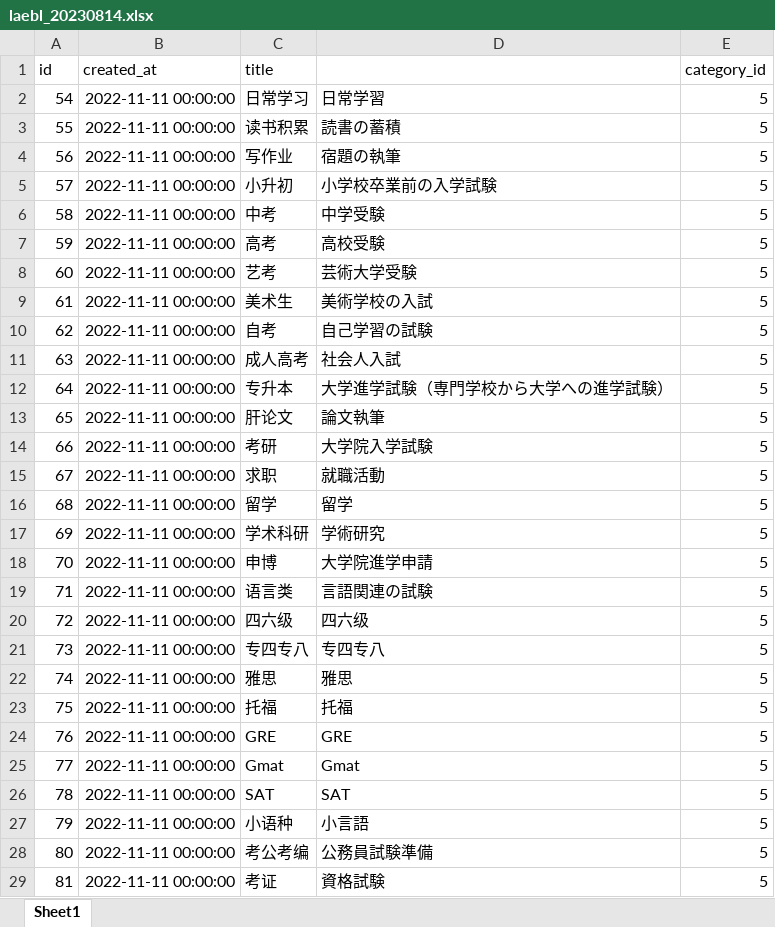
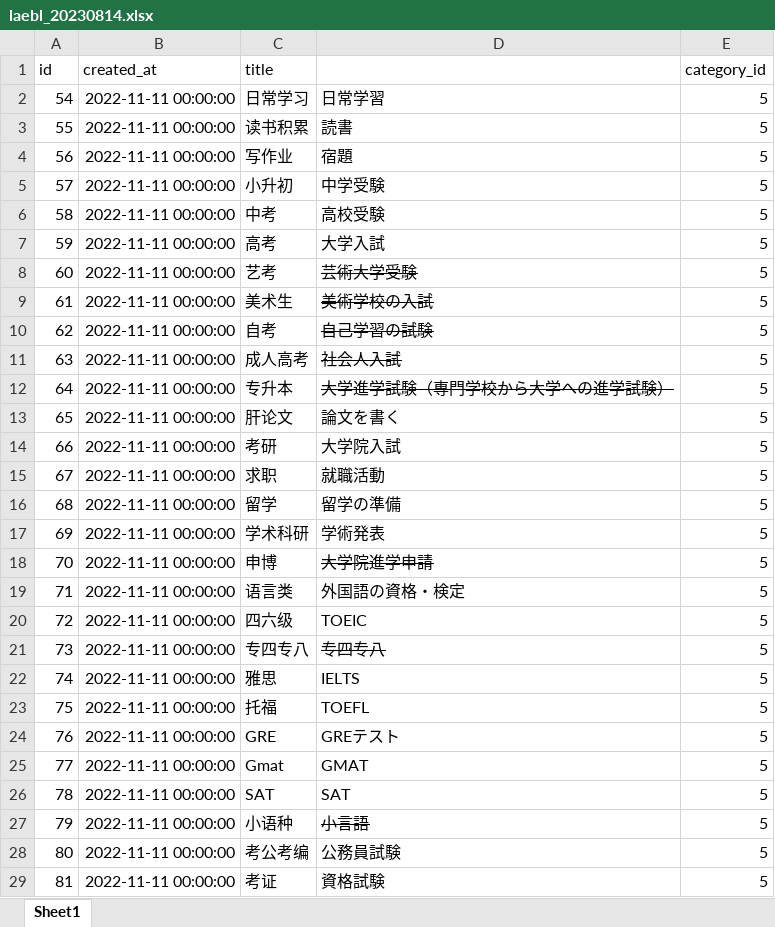
Before and after one commit to cliulang/intl-text, an Excel workbook: laebl_20230814.xlsx, sheet Sheet1, drawn as a sheet; only a part is shown; values as stored, in another font and other column widths than the file's, no borders; the diff covers the shown part only; the diff names each change by its address in the sheet, - before the commit and + after, or states it on an @@ line.

```diff
--- a/laebl_20230814.xlsx (sheet Sheet1)
+++ b/laebl_20230814.xlsx (sheet Sheet1)
-D3: 読書の蓄積
+D3: 読書
-D4: 宿題の執筆
+D4: 宿題
-D5: 小学校卒業前の入学試験
+D5: 中学受験
-D6: 中学受験
+D6: 高校受験
-D7: 高校受験
+D7: 大学入試
-D8:D12 strikethrough: off
+D8:D12 strikethrough: on
-D13: 論文執筆
+D13: 論文を書く
-D14: 大学院入学試験
+D14: 大学院入試
-D16: 留学
+D16: 留学の準備
-D17: 学術研究
+D17: 学術発表
-D18 strikethrough: off
+D18 strikethrough: on
-D19: 言語関連の試験
+D19: 外国語の資格・検定
-D20: 四六级
+D20: TOEIC
-D21 strikethrough: off
+D21 strikethrough: on
-D22: 雅思
+D22: IELTS
-D23: 托福
+D23: TOEFL
-D24: GRE
+D24: GREテスト
-D25: Gmat
+D25: GMAT
-D27 strikethrough: off
+D27 strikethrough: on
-D28: 公務員試験準備
+D28: 公務員試験
```
Also changed, not shown: 22 edited cells and cell formats elsewhere in this sheet, 3 other files.
